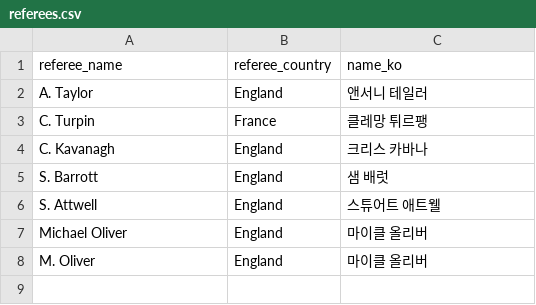
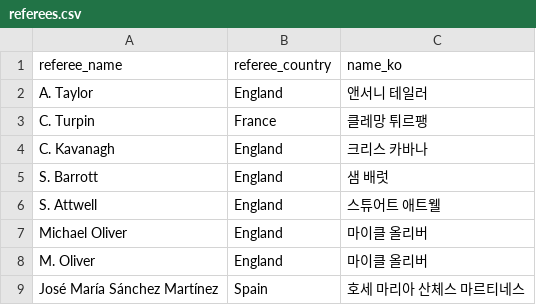
Before and after one commit to bgh1234554/football-obs-backend, a CSV file: src/main/resources/data/referees.csv, drawn as a sheet; the diff names each change by its address in the sheet, - before the commit and + after, or states it on an @@ line.

```diff
--- a/src/main/resources/data/referees.csv
+++ b/src/main/resources/data/referees.csv
+row 9: José María Sánchez Martínez | Spain | 호세 마리아 산체스 마르티네스
```
Also changed, not shown: src/main/resources/data/coaches.csv, src/main/resources/data/leagues.csv, 6 other files.
